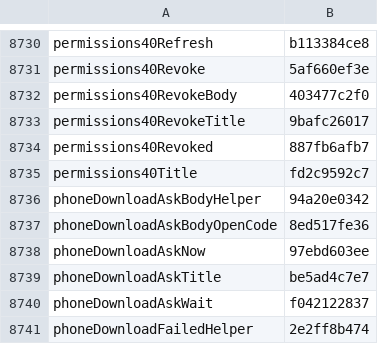
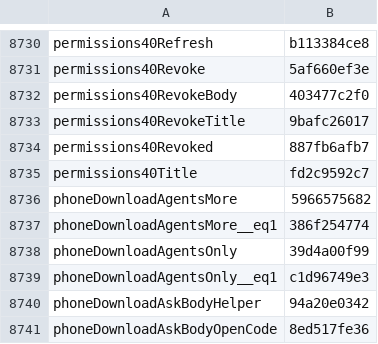
Before and after one commit to Eslamasabry/opencode-mobile-next, a TSV file: native/tools/strings/translation-state/ar.tsv, drawn as a sheet; only a part is shown, gaps mark what is left out; the shorter side is filled out with more unchanged rows; the diff names each change by its address in the sheet, - before the commit and + after, or states it on an @@ line.

```diff
--- a/native/tools/strings/translation-state/ar.tsv
+++ b/native/tools/strings/translation-state/ar.tsv
+row 8736: phoneDownloadAgentsMore | 5966575682
+row 8737: phoneDownloadAgentsMore__eq1 | 386f254774
+row 8738: phoneDownloadAgentsOnly | 39d4a00f99
+row 8739: phoneDownloadAgentsOnly__eq1 | c1d96749e3
```
Also changed, not shown: native/tools/strings/translation-state/es.tsv, native/tools/strings/translation-state/fr.tsv, 25 other files.
